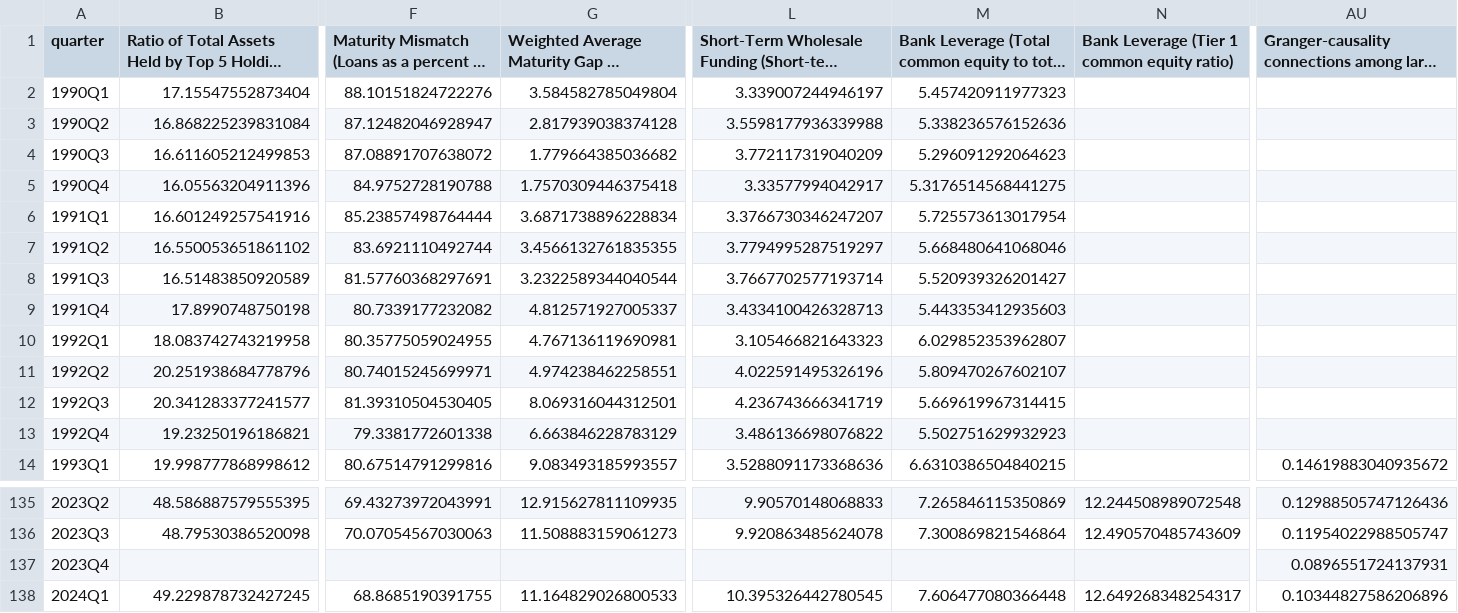
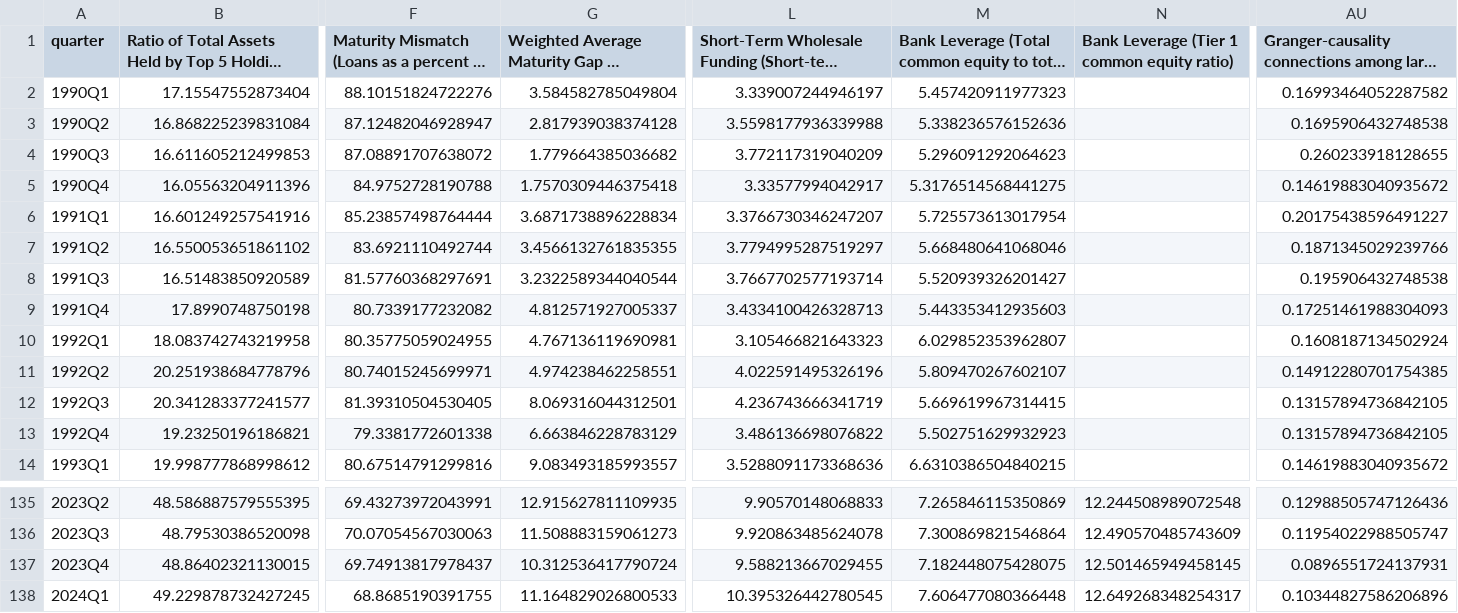
Before and after one commit to fcela/frb-heat-index, a CSV file: data/panel_quarterly.csv, drawn as a sheet; only a part is shown, gaps mark what is left out; long unchanged cells end in …; the diff covers the shown part only; the diff names each change by its address in the sheet, - before the commit and + after, or states it on an @@ line.

```diff
--- a/data/panel_quarterly.csv
+++ b/data/panel_quarterly.csv
-AU2: (empty)
+AU2: 0.16993464052287582
-AU3: (empty)
+AU3: 0.1695906432748538
-AU4: (empty)
+AU4: 0.260233918128655
-AU5: (empty)
+AU5: 0.14619883040935672
-AU6: (empty)
+AU6: 0.20175438596491227
-AU7: (empty)
+AU7: 0.1871345029239766
-AU8: (empty)
+AU8: 0.195906432748538
-AU9: (empty)
+AU9: 0.17251461988304093
-AU10: (empty)
+AU10: 0.1608187134502924
-AU11: (empty)
+AU11: 0.14912280701754385
-AU12:AU13: (empty)
+AU12:AU13: 0.13157894736842105
-B137: (empty)
+B137: 48.86402321130015
-F137: (empty)
+F137: 69.74913817978437
-G137: (empty)
+G137: 10.312536417790724
-L137: (empty)
+L137: 9.588213667029455
-M137: (empty)
+M137: 7.182448075428075
-N137: (empty)
+N137: 12.501465949458145
```
Also changed, not shown: 1 edited cell elsewhere in this file, data/nowcast_provenance.csv, data/panel_complete.csv, 24 other files.
